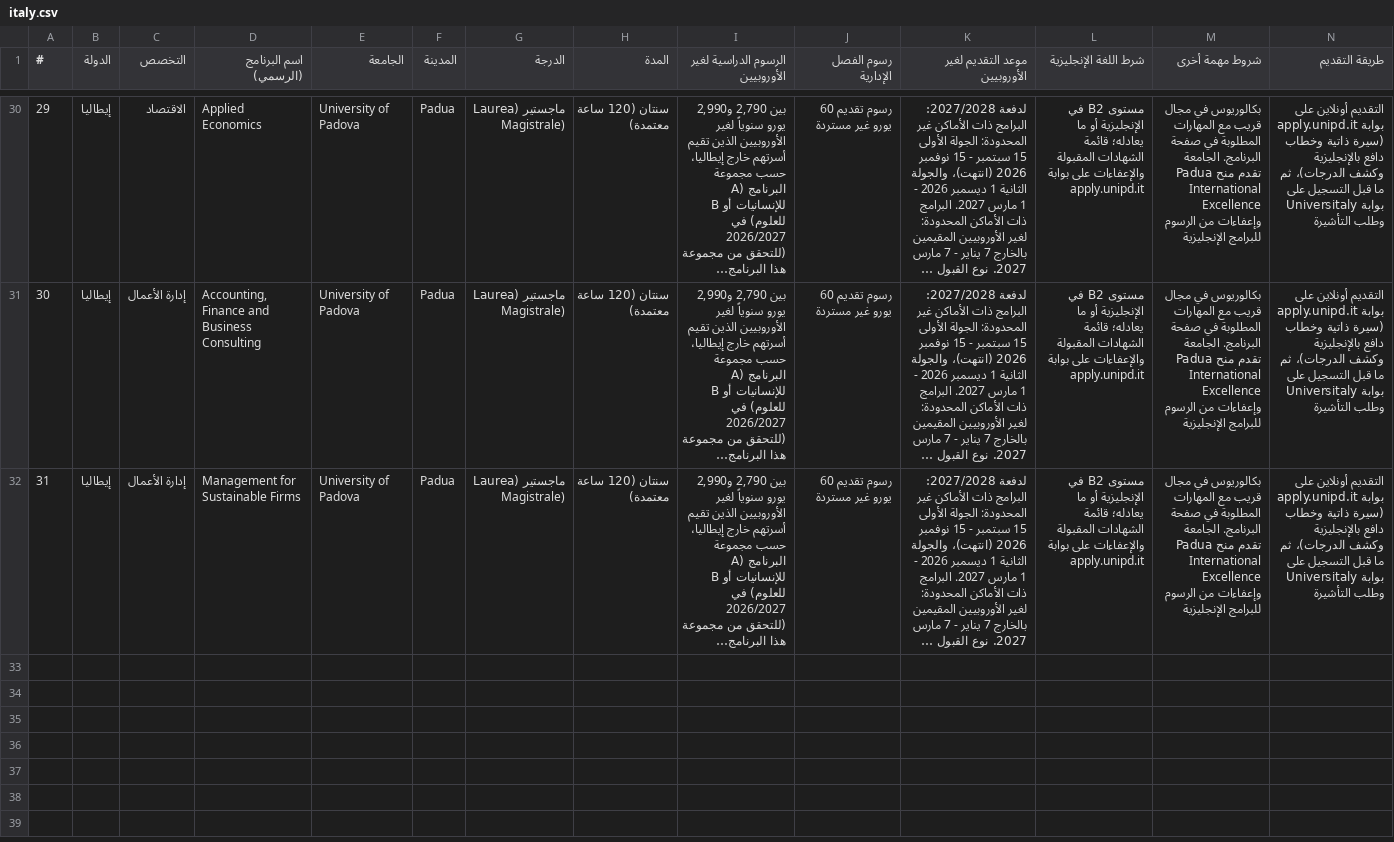
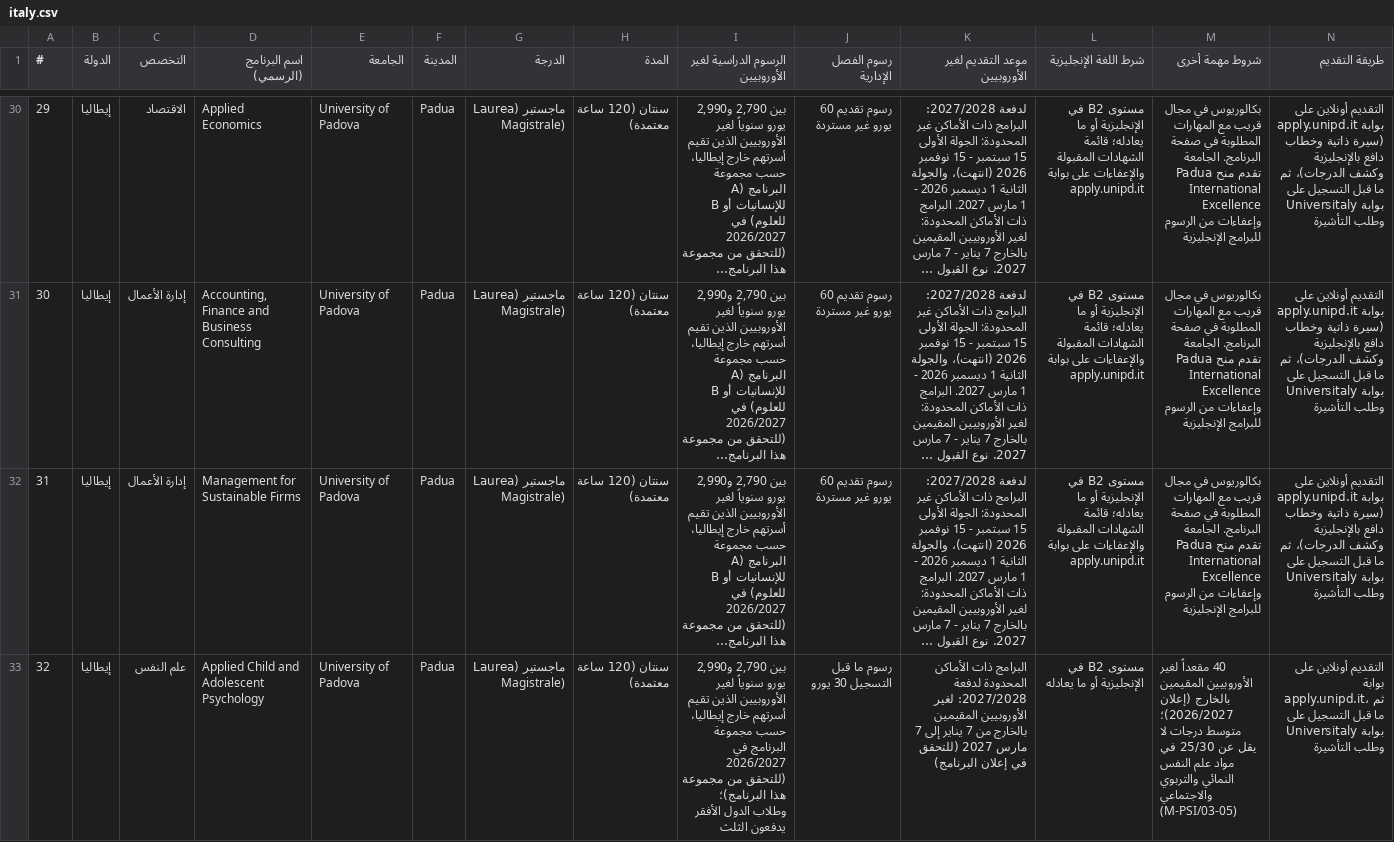
Before and after one commit to timelmallah-cpu/mynewgate, a CSV file: data/programmes/italy.csv, drawn as a sheet; only a part is shown, gaps mark what is left out; long unchanged cells end in …; rows hold the shown columns only; the diff covers the shown part only; the diff names each change by its address in the sheet, - before the commit and + after, or states it on an @@ line.

```diff
--- a/data/programmes/italy.csv
+++ b/data/programmes/italy.csv
+row 33: 32 | إيطاليا | علم النفس | Applied Child and Adolescent Psychology | University of Padova | Padua | ماجستير (Laurea Magistrale) | سنتان (120 ساعة معتمدة) | بين 2,790 و2,990 يورو سنوياً لغير الأوروبيين الذين تقيم أسرتهم خارج إيطاليا، حسب مجموعة البرنامج في 2026/2027 (للتحقق من مجموعة هذا البرنامج)؛ وطلاب الدول الأفقر يدفعون الثلث | رسوم ما قبل التسجيل 30 يورو | البرامج ذات الأماكن المحدودة لدفعة 2027/2028: لغير الأوروبيين المقيمين بالخارج من 7 يناير إلى 7 مارس 2027 (للتحقق في إعلان البرنامج) | مستوى B2 في الإنجليزية أو ما يعادله | 40 مقعداً لغير الأوروبيين المقيمين بالخارج (إعلان 2026/2027)؛ متوسط درجات لا يقل عن 25/30 في مواد علم النفس النمائي والتربوي والاجتماعي (M-PSI/03-05) | التقديم أونلاين على بوابة apply.unipd.it، ثم ما قبل التسجيل على بوابة Universitaly وطلب التأشيرة
```
Also changed, not shown: 2 added rows elsewhere in this file, data/programme_links.csv, data/programmes/hungary.csv, 19 other files.
